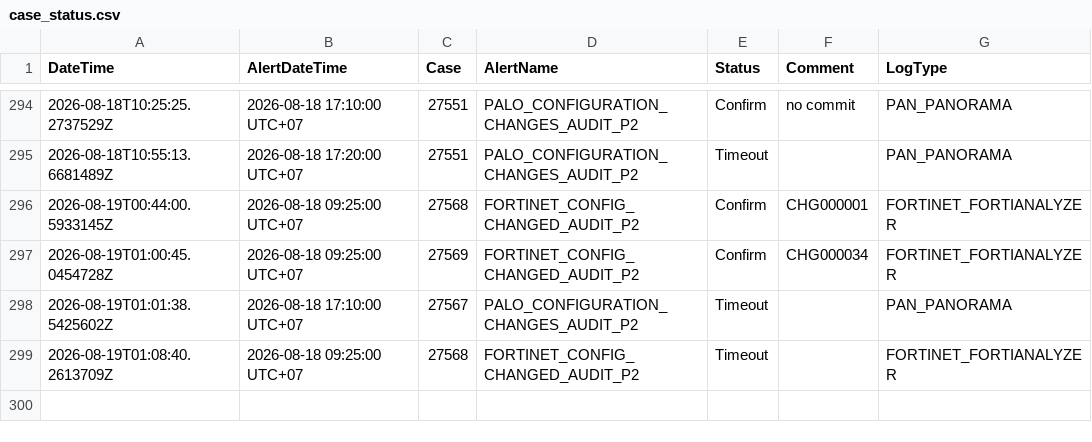
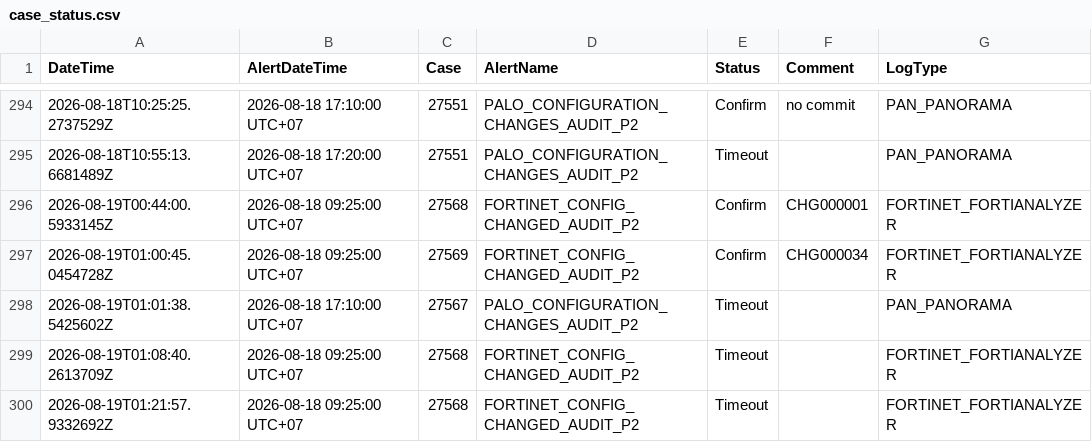
Before and after one commit to BGRIMM-GitHub/cybersec-ioc, a CSV file: case_status.csv, drawn as a sheet; only a part is shown, gaps mark what is left out; the diff names each change by its address in the sheet, - before the commit and + after, or states it on an @@ line.

Commit message:
Case 27568 update status

```diff
--- a/case_status.csv
+++ b/case_status.csv
+row 300: 2026-08-19T01:21:57.9332692Z | 2026-08-18 09:25:00 UTC+07 | 27568 | FORTINET_CONFIG_CHANGED_AUDIT_P2 | Timeout |  | FORTINET_FORTIANALYZER
```
